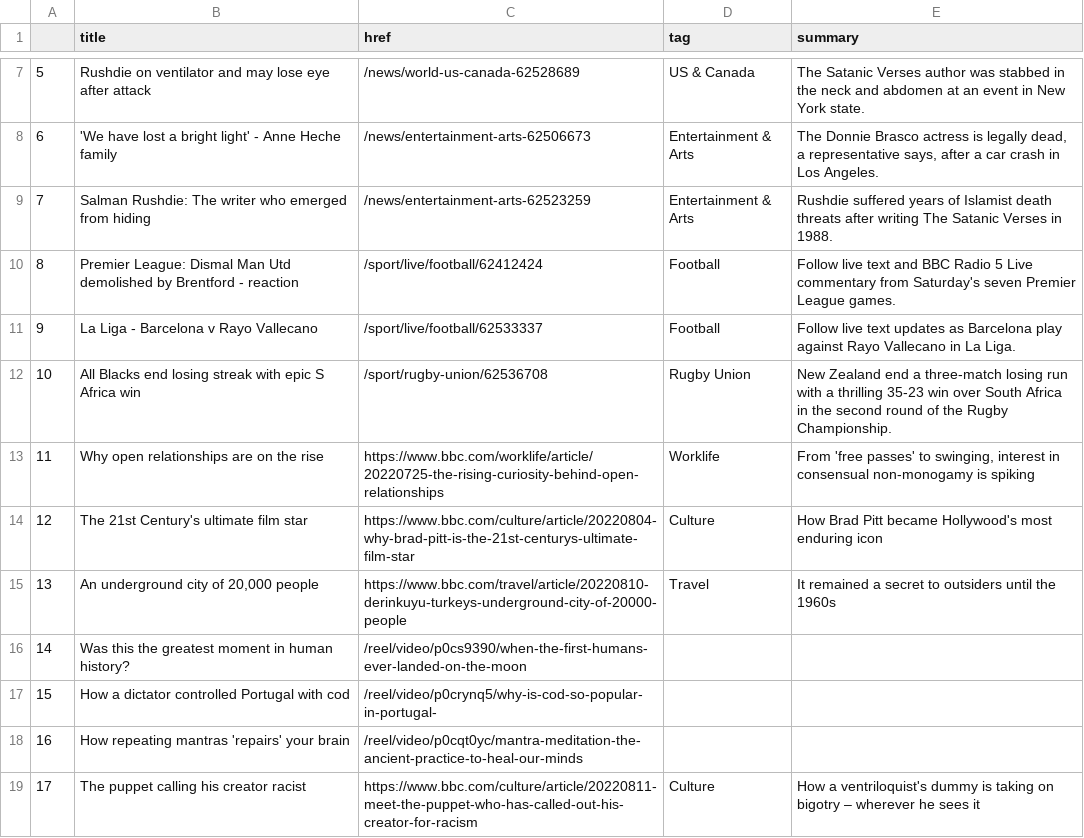
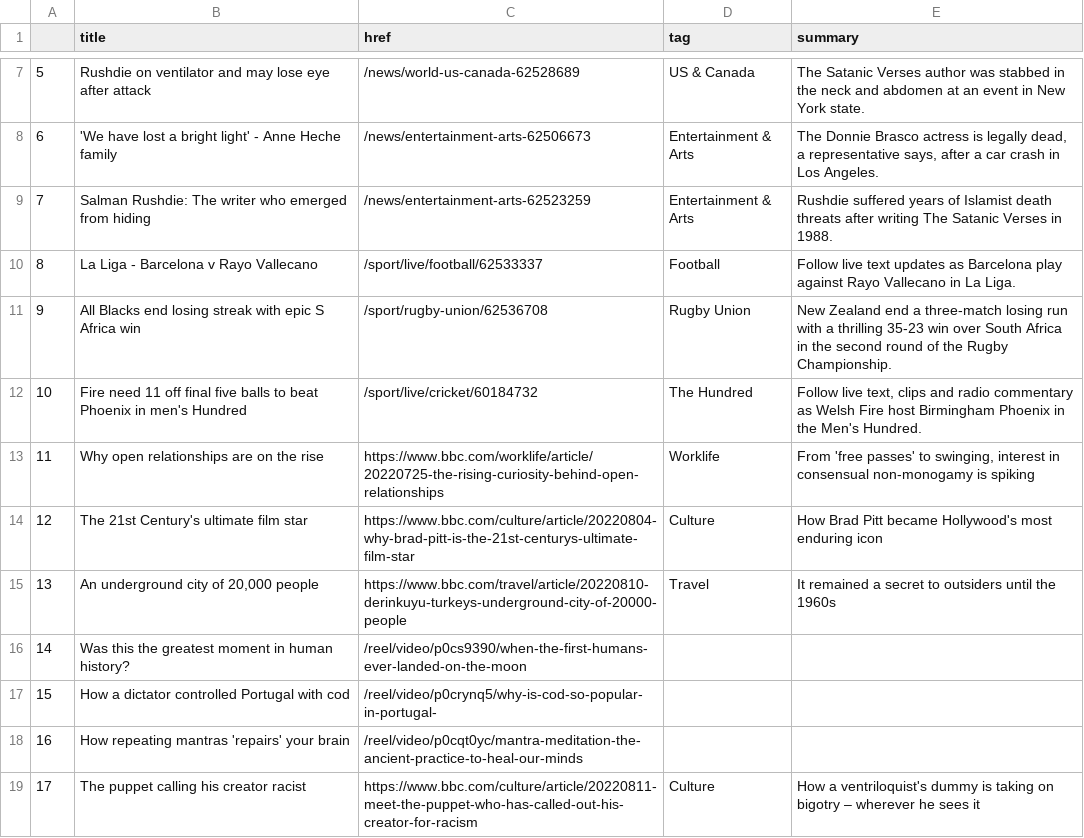
Before and after one commit to msalexford/automatic-scraper, a CSV file: bbc-headlines.csv, drawn as a sheet; only a part is shown, gaps mark what is left out; removed rows and columns are numbered as before the commit, all else as after; the diff names each change by its address in the sheet, - before the commit and + after, or states it on an @@ line.

```diff
--- a/bbc-headlines.csv
+++ b/bbc-headlines.csv
-row 10: 8 | Premier League: Dismal Man Utd demolished by Brentford - reaction | /sport/live/football/62412424 | Football | Follow live text and BBC Radio 5 Live commentary from Saturday's seven Premier League games.
@@ column A renumbered between rows 10 and 11 @@
+row 12: 10 | Fire need 11 off final five balls to beat Phoenix in men's Hundred | /sport/live/cricket/60184732 | The Hundred | Follow live text, clips and radio commentary as Welsh Fire host Birmingham Phoenix in the Men's Hundred.
```
